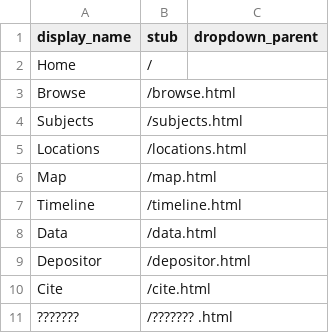
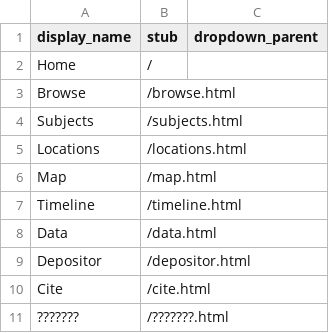
Before and after one commit to meesumalam/Alam-DH1, a CSV file: _data/config-nav.csv, drawn as a sheet.

Commit message:
Update config-nav.csv

```diff
--- a/_data/config-nav.csv
+++ b/_data/config-nav.csv
@@ -10,2 +10,2 @@ Depositor,/depositor.html,
 Cite,/cite.html,
-??????? ,/??????? .html,
+??????? ,/???????.html,
```
